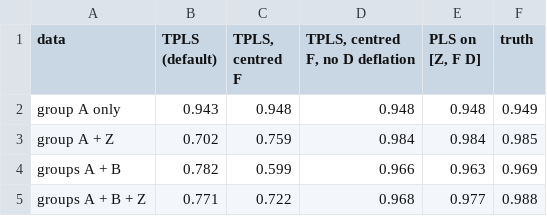
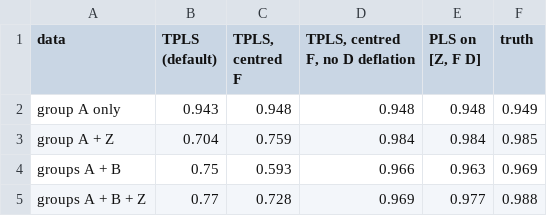
Before and after one commit to kgdunn/process-improve, a CSV file: examples/multivariate/tpls_new_materials/results/fit_ceiling.csv, drawn as a sheet.

```diff
--- a/examples/multivariate/tpls_new_materials/results/fit_ceiling.csv
+++ b/examples/multivariate/tpls_new_materials/results/fit_ceiling.csv
@@ -2,4 +2,4 @@ data,TPLS (default),"TPLS, centred F","TPLS, centred F, no D deflation","PLS on
 group A only,0.943,0.948,0.948,0.948,0.949
-group A + Z,0.702,0.759,0.984,0.984,0.985
-groups A + B,0.782,0.599,0.966,0.963,0.969
-groups A + B + Z,0.771,0.722,0.968,0.977,0.988
+group A + Z,0.704,0.759,0.984,0.984,0.985
+groups A + B,0.75,0.593,0.966,0.963,0.969
+groups A + B + Z,0.77,0.728,0.969,0.977,0.988
```
Also changed, not shown: examples/multivariate/tpls_new_materials/results/invariance_checks.csv, examples/multivariate/tpls_new_materials/results/pyphi_leave_one_lot_out.csv, 4 other files.
